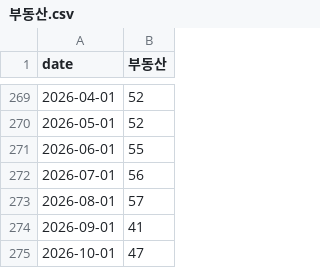
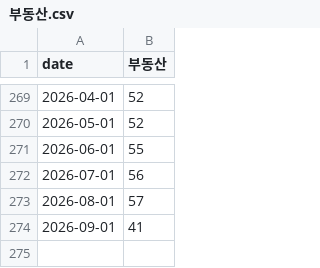
Before and after one commit to won-topiaa/korean-realestate-fear-and-greed-index, a CSV file: data/raw/trends/부동산.csv, drawn as a sheet; only a part is shown, gaps mark what is left out; the diff names each change by its address in the sheet, - before the commit and + after, or states it on an @@ line.

```diff
--- a/data/raw/trends/부동산.csv
+++ b/data/raw/trends/부동산.csv
-row 275: 2026-10-01 | 47
```
Also changed, not shown: data/indicator_meta.csv, data/raw/trends/갭투자.csv, 24 other files.
